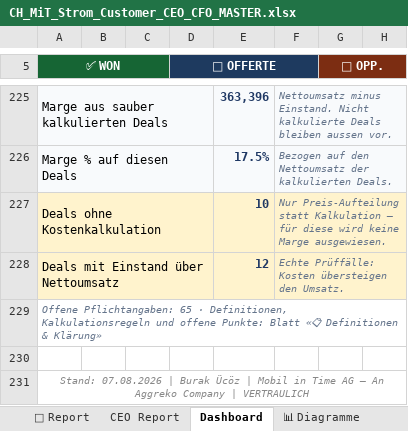
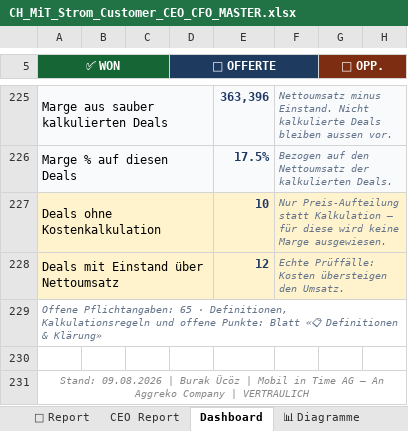
Before and after one commit to Ghostburaq/Burak, an Excel workbook: reporting/CH_MiT_Strom_Customer_CEO_CFO_MASTER.xlsx, sheet Dashboard, drawn as a sheet; only a part is shown, gaps mark what is left out; values as stored, in another font and other column widths than the file's, no borders; charts and pictures and conditional formats not drawn; the diff names each change by its address in the sheet, - before the commit and + after, or states it on an @@ line.

```diff
--- a/reporting/CH_MiT_Strom_Customer_CEO_CFO_MASTER.xlsx (sheet Dashboard)
+++ b/reporting/CH_MiT_Strom_Customer_CEO_CFO_MASTER.xlsx (sheet Dashboard)
-A231 (✅ WON): Stand: 07.08.2026 | Burak…
+A231 (✅ WON): Stand: 09.08.2026 | Burak…
```
Also changed, not shown: sheet ⚖ Wahrscheinlichkeit, sheet 📑 Executive PDF, sheet 📄 Report, sheet CEO Report, other sheet tabs, charts or pictures, 6 other files.
